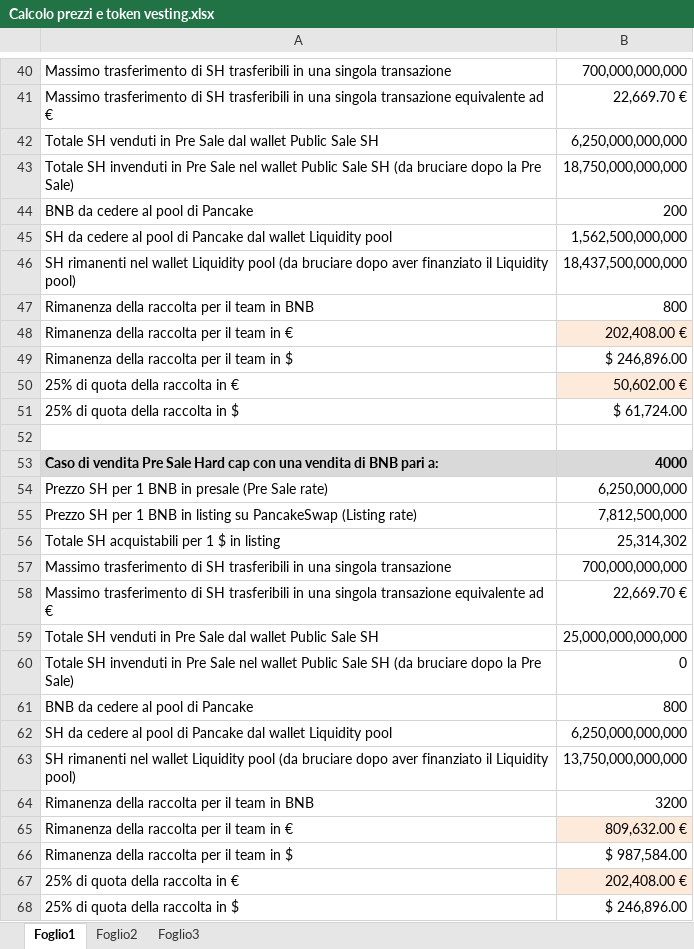
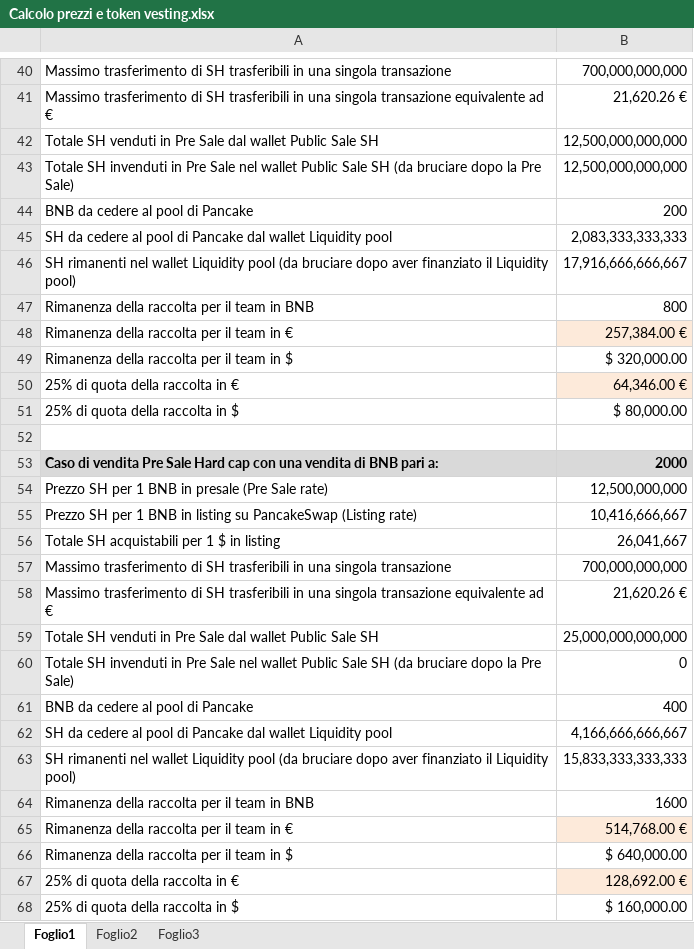
Before and after one commit to tarantolato/SuperH, an Excel workbook: doc/Calcolo prezzi e token vesting.xlsx, sheet Foglio1, drawn as a sheet; only a part is shown, gaps mark what is left out; values as stored, in another font and other column widths than the file's, no borders; the diff covers the shown part only; the diff names each change by its address in the sheet, - before the commit and + after, or states it on an @@ line.

```diff
--- a/doc/Calcolo prezzi e token vesting.xlsx (sheet Foglio1)
+++ b/doc/Calcolo prezzi e token vesting.xlsx (sheet Foglio1)
-B41: 22,669.70 €
+B41: 21,620.26 €
-B42: 6,250,000,000,000
+B42: 12,500,000,000,000
-B43: 18,750,000,000,000
+B43: 12,500,000,000,000
-B45: 1,562,500,000,000
+B45: 2,083,333,333,333
-B46: 18,437,500,000,000
+B46: 17,916,666,666,667
-B48: 202,408.00 €
+B48: 257,384.00 €
-B49: $ 246,896.00
+B49: $ 320,000.00
-B50: 50,602.00 €
+B50: 64,346.00 €
-B51: $ 61,724.00
+B51: $ 80,000.00
-B53: 4000
+B53: 2000
-B54: 6,250,000,000
+B54: 12,500,000,000
-B55: 7,812,500,000
+B55: 10,416,666,667
-B56: 25,314,302
+B56: 26,041,667
-B58: 22,669.70 €
+B58: 21,620.26 €
-B61: 800
+B61: 400
-B62: 6,250,000,000,000
+B62: 4,166,666,666,667
-B63: 13,750,000,000,000
+B63: 15,833,333,333,333
-B64: 3200
+B64: 1600
-B65: 809,632.00 €
+B65: 514,768.00 €
-B66: $ 987,584.00
+B66: $ 640,000.00
-B67: 202,408.00 €
+B67: 128,692.00 €
-B68: $ 246,896.00
+B68: $ 160,000.00
```
Also changed, not shown: 18 edited cells elsewhere in this sheet, 13 other files.
